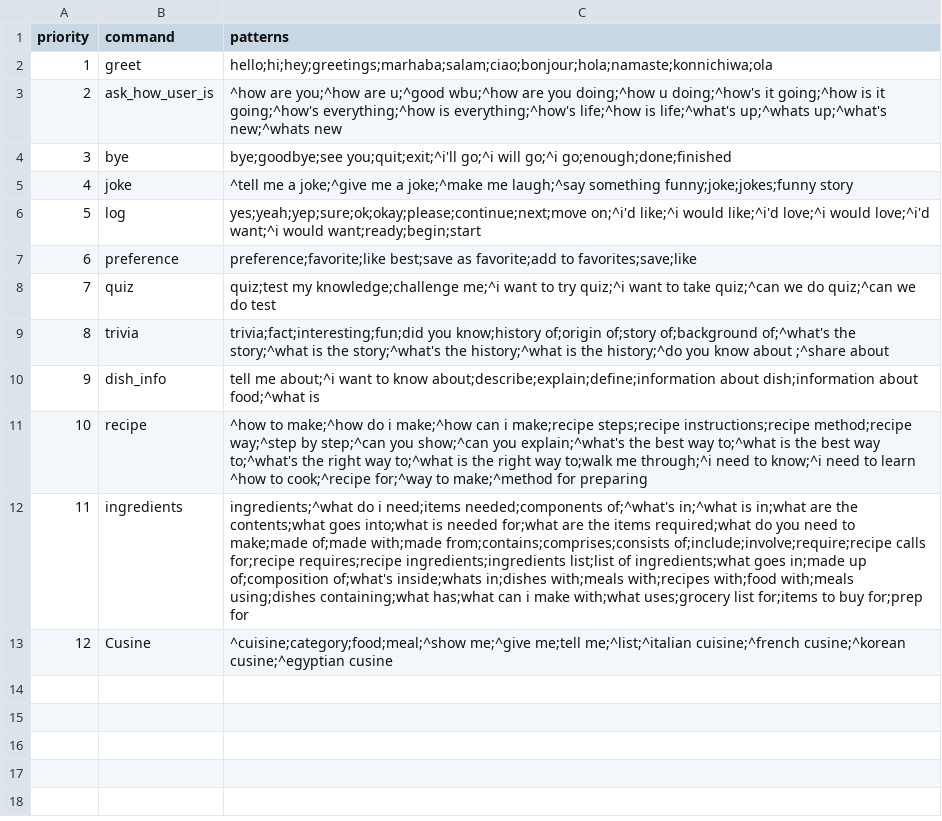
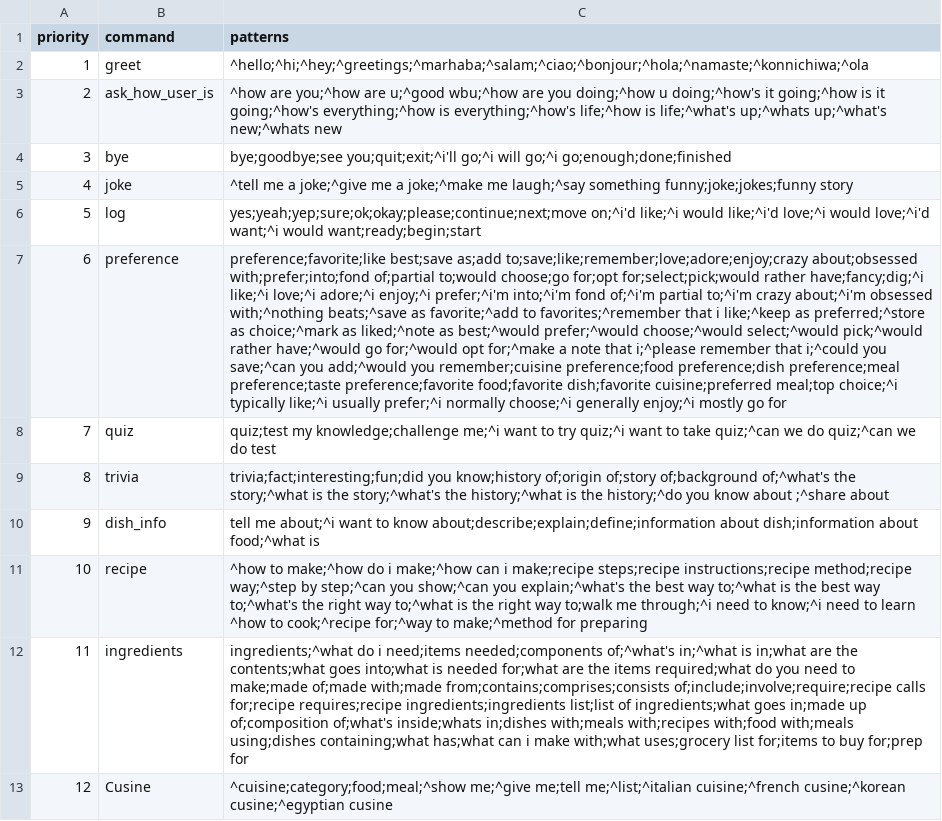
Before and after one commit to MiraMichael-coder/Chef-Sherbyny-chatbot, a CSV file: src/main/scala/data/command.csv, drawn as a sheet; the diff names each change by its address in the sheet, - before the commit and + after, or states it on an @@ line.

Commit message:
Added store userpref in files

```diff
--- a/src/main/scala/data/command.csv
+++ b/src/main/scala/data/command.csv
-C2 (patterns): hello;hi;hey;greetings;marhaba;salam;ciao;bonjour;hola;namaste;konnichiwa;ola
+C2 (patterns): ^hello;^hi;^hey;^greetings;^marhaba;^salam;^ciao;^bonjour;^hola;^namaste;^konnichiwa;^ola
-C7 (patterns): preference;favorite;like best;save as favorite;add to favorites;save;like
+C7 (patterns): preference;favorite;like best;save as;add to;save;like;remember;love;adore;enjoy;crazy about;obsessed with;prefer;into;fond of;partial to;would choose;go for;opt for;select;pick;would rather have;fancy;dig;^i like;^i love;^i adore;^i enjoy;^i prefer;^i'm into;^i'm fond of;^i'm partial to;^i'm crazy about;^i'm obsessed with;^nothing beats;^save as favorite;^add to favorites;^remember that i like;^keep as preferred;^store as choice;^mark as liked;^note as best;^would prefer;^would choose;^would select;^would pick;^would rather have;^would go for;^would opt for;^make a note that i;^please remember that i;^could you save;^can you add;^would you remember;cuisine preference;food preference;dish preference;meal preference;taste preference;favorite food;favorite dish;favorite cuisine;preferred meal;top choice;^i typically like;^i usually prefer;^i normally choose;^i generally enjoy;^i mostly go for
```
Also changed, not shown: 8 other files.
